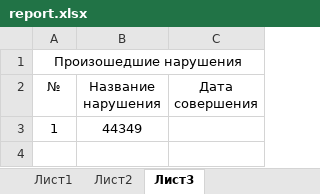
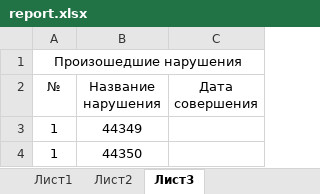
Before and after one commit to BeNcH33/Lab1, an Excel workbook: Lab1/Content/Reports/report.xlsx, sheet Лист3, drawn as a sheet; values as stored, in another font and other column widths than the file's, no borders; the diff names each change by its address in the sheet, - before the commit and + after, or states it on an @@ line.

```diff
--- a/Lab1/Content/Reports/report.xlsx (sheet Лист3)
+++ b/Lab1/Content/Reports/report.xlsx (sheet Лист3)
+row 4: 1 | 44350
```
Also changed, not shown: 10 other files.
